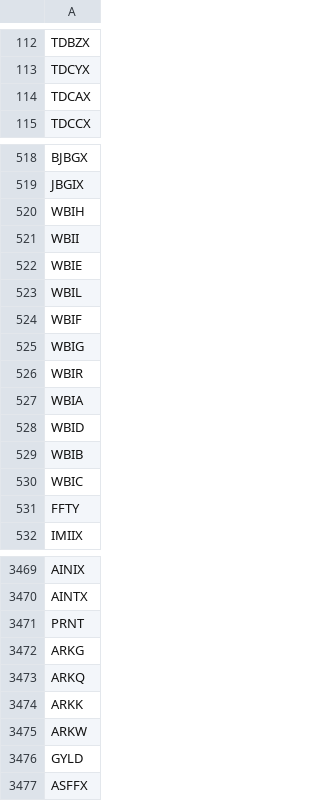
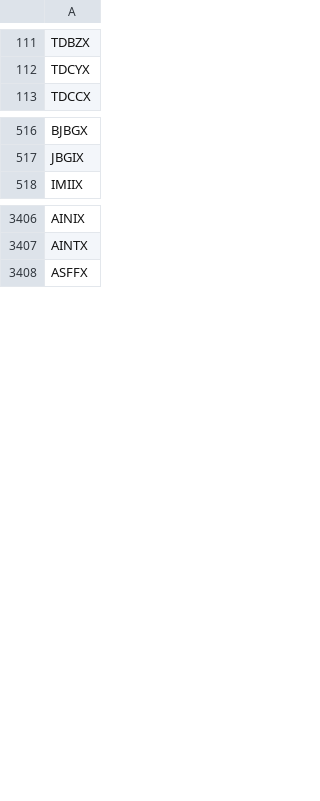
Before and after one commit to nikhilrampal15/q4project, a CSV file: tickers.csv, drawn as a sheet; only a part is shown, gaps mark what is left out; the diff covers the shown part only.

```diff
--- a/tickers.csv
+++ b/tickers.csv
@@ -113,3 +112,2 @@ TDBZX
 TDCYX
-TDCAX
 TDCCX
@@ -519,14 +517,2 @@ BJBGX
 JBGIX
-WBIH
-WBII
-WBIE
-WBIL
-WBIF
-WBIG
-WBIR
-WBIA
-WBID
-WBIB
-WBIC
-FFTY
 IMIIX
@@ -3470,8 +3407,2 @@ AINIX
 AINTX
-PRNT
-ARKG
-ARKQ
-ARKK
-ARKW
-GYLD
 ASFFX
```
Also changed, not shown: 52 removed rows elsewhere in this file, 2 other files.
